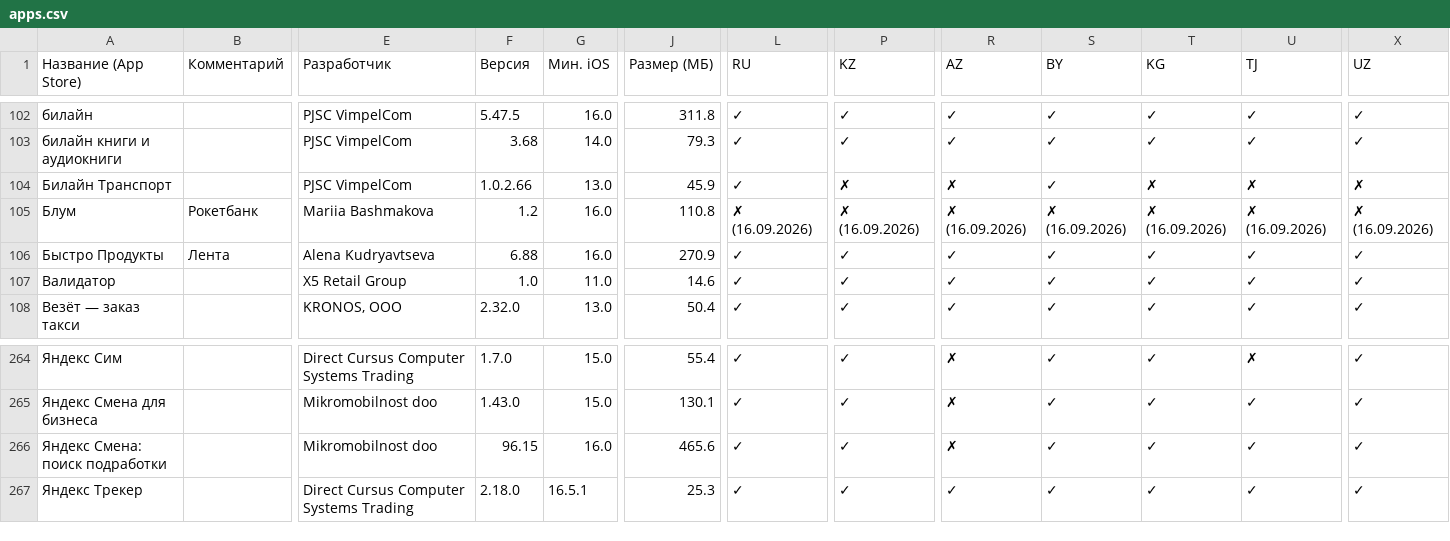
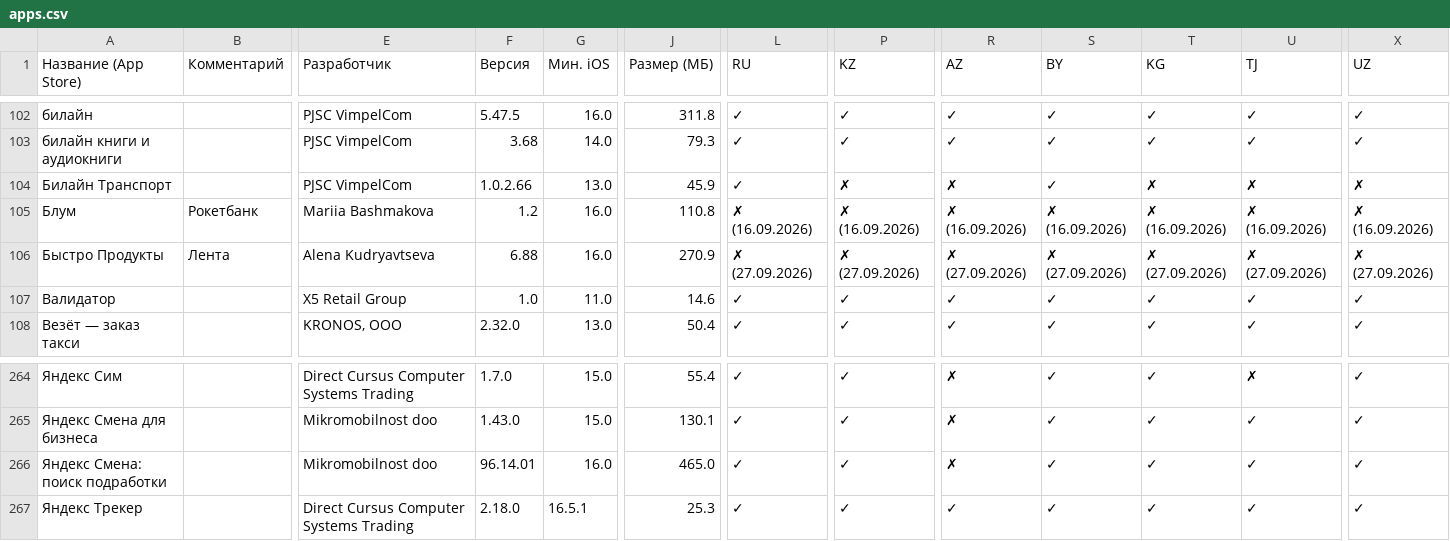
Before and after one commit to nncat01/app-store-checker, a CSV file: apps.csv, drawn as a sheet; only a part is shown, gaps mark what is left out; the diff names each change by its address in the sheet, - before the commit and + after, or states it on an @@ line.

```diff
--- a/apps.csv
+++ b/apps.csv
-L106 (RU): ✓
+L106 (RU): ✗ (27.09.2026)
-P106 (KZ): ✓
+P106 (KZ): ✗ (27.09.2026)
-R106 (AZ): ✓
+R106 (AZ): ✗ (27.09.2026)
-S106 (BY): ✓
+S106 (BY): ✗ (27.09.2026)
-T106 (KG): ✓
+T106 (KG): ✗ (27.09.2026)
-U106 (TJ): ✓
+U106 (TJ): ✗ (27.09.2026)
-X106 (UZ): ✓
+X106 (UZ): ✗ (27.09.2026)
-F266 (Версия): 96.15
+F266 (Версия): 96.14.01
-J266 (Размер (МБ)): 465.6
+J266 (Размер (МБ)): 465.0
```
